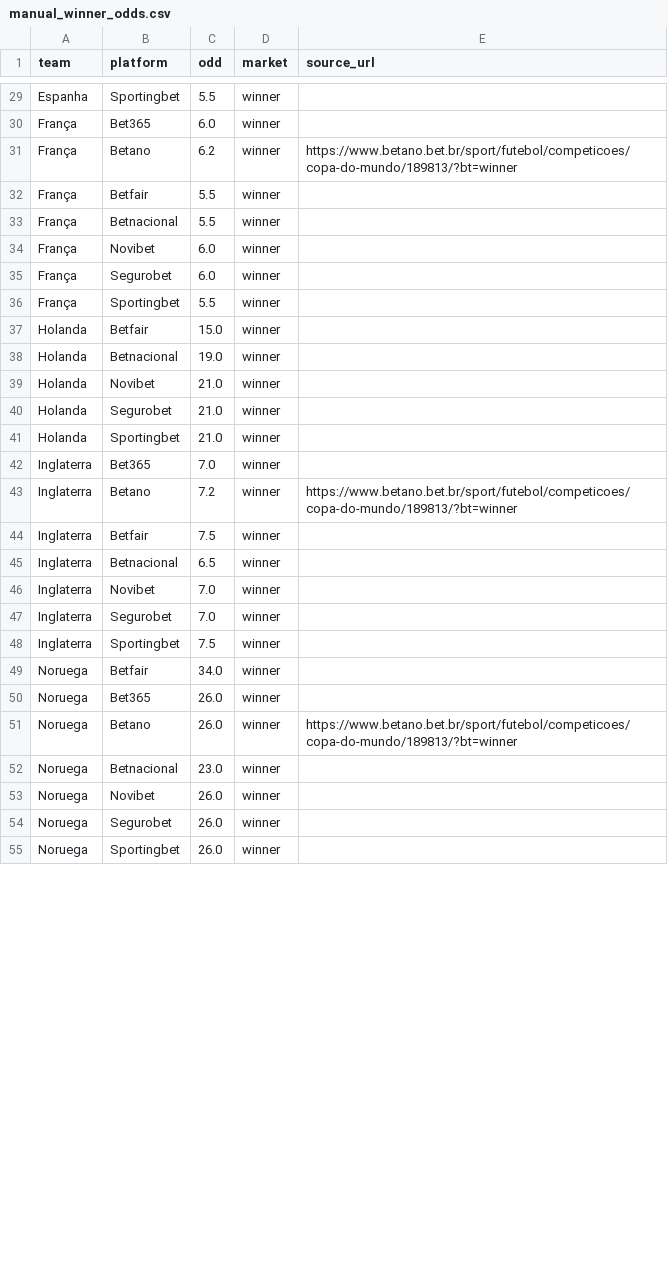
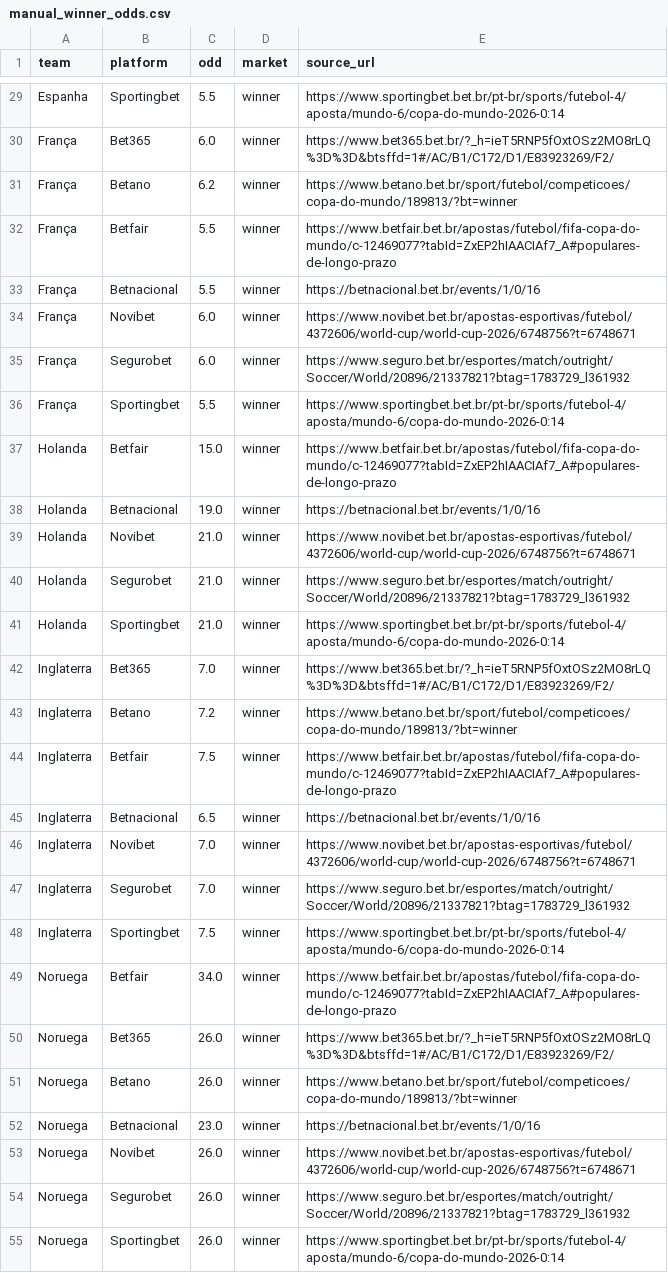
Before and after one commit to AlexFidalgo/WorldCupRetireUs, a CSV file: app/data/manual_winner_odds.csv, drawn as a sheet; only a part is shown, gaps mark what is left out; the diff covers the shown part only; the diff names each change by its address in the sheet, - before the commit and + after, or states it on an @@ line.

```diff
--- a/app/data/manual_winner_odds.csv
+++ b/app/data/manual_winner_odds.csv
-E29 (source_url): (empty)
+E29 (source_url): https://www.sportingbet.bet.br/pt-br/sports/futebol-4/aposta/mundo-6/copa-do-mundo-2026-0:14
-E30 (source_url): (empty)
+E30 (source_url): https://www.bet365.bet.br/?_h=ieT5RNP5fOxtOSz2MO8rLQ%3D%3D&btsffd=1#/AC/B1/C172/D1/E83923269/F2/
-E32 (source_url): (empty)
+E32 (source_url): https://www.betfair.bet.br/apostas/futebol/fifa-copa-do-mundo/c-12469077?tabId=ZxEP2hIAACIAf7_A#populares-de-longo-prazo
-E33 (source_url): (empty)
+E33 (source_url): https://betnacional.bet.br/events/1/0/16
-E34 (source_url): (empty)
+E34 (source_url): https://www.novibet.bet.br/apostas-esportivas/futebol/4372606/world-cup/world-cup-2026/6748756?t=6748671
-E35 (source_url): (empty)
+E35 (source_url): https://www.seguro.bet.br/esportes/match/outright/Soccer/World/20896/21337821?btag=1783729_l361932
-E36 (source_url): (empty)
+E36 (source_url): https://www.sportingbet.bet.br/pt-br/sports/futebol-4/aposta/mundo-6/copa-do-mundo-2026-0:14
-E37 (source_url): (empty)
+E37 (source_url): https://www.betfair.bet.br/apostas/futebol/fifa-copa-do-mundo/c-12469077?tabId=ZxEP2hIAACIAf7_A#populares-de-longo-prazo
-E38 (source_url): (empty)
+E38 (source_url): https://betnacional.bet.br/events/1/0/16
-E39 (source_url): (empty)
+E39 (source_url): https://www.novibet.bet.br/apostas-esportivas/futebol/4372606/world-cup/world-cup-2026/6748756?t=6748671
-E40 (source_url): (empty)
+E40 (source_url): https://www.seguro.bet.br/esportes/match/outright/Soccer/World/20896/21337821?btag=1783729_l361932
-E41 (source_url): (empty)
+E41 (source_url): https://www.sportingbet.bet.br/pt-br/sports/futebol-4/aposta/mundo-6/copa-do-mundo-2026-0:14
-E42 (source_url): (empty)
+E42 (source_url): https://www.bet365.bet.br/?_h=ieT5RNP5fOxtOSz2MO8rLQ%3D%3D&btsffd=1#/AC/B1/C172/D1/E83923269/F2/
-E44 (source_url): (empty)
+E44 (source_url): https://www.betfair.bet.br/apostas/futebol/fifa-copa-do-mundo/c-12469077?tabId=ZxEP2hIAACIAf7_A#populares-de-longo-prazo
-E45 (source_url): (empty)
+E45 (source_url): https://betnacional.bet.br/events/1/0/16
-E46 (source_url): (empty)
+E46 (source_url): https://www.novibet.bet.br/apostas-esportivas/futebol/4372606/world-cup/world-cup-2026/6748756?t=6748671
-E47 (source_url): (empty)
+E47 (source_url): https://www.seguro.bet.br/esportes/match/outright/Soccer/World/20896/21337821?btag=1783729_l361932
-E48 (source_url): (empty)
+E48 (source_url): https://www.sportingbet.bet.br/pt-br/sports/futebol-4/aposta/mundo-6/copa-do-mundo-2026-0:14
-E49 (source_url): (empty)
+E49 (source_url): https://www.betfair.bet.br/apostas/futebol/fifa-copa-do-mundo/c-12469077?tabId=ZxEP2hIAACIAf7_A#populares-de-longo-prazo
-E50 (source_url): (empty)
+E50 (source_url): https://www.bet365.bet.br/?_h=ieT5RNP5fOxtOSz2MO8rLQ%3D%3D&btsffd=1#/AC/B1/C172/D1/E83923269/F2/
-E52 (source_url): (empty)
+E52 (source_url): https://betnacional.bet.br/events/1/0/16
-E53 (source_url): (empty)
+E53 (source_url): https://www.novibet.bet.br/apostas-esportivas/futebol/4372606/world-cup/world-cup-2026/6748756?t=6748671
-E54 (source_url): (empty)
+E54 (source_url): https://www.seguro.bet.br/esportes/match/outright/Soccer/World/20896/21337821?btag=1783729_l361932
-E55 (source_url): (empty)
+E55 (source_url): https://www.sportingbet.bet.br/pt-br/sports/futebol-4/aposta/mundo-6/copa-do-mundo-2026-0:14
```
Also changed, not shown: 32 edited cells elsewhere in this file, 8 other files.
